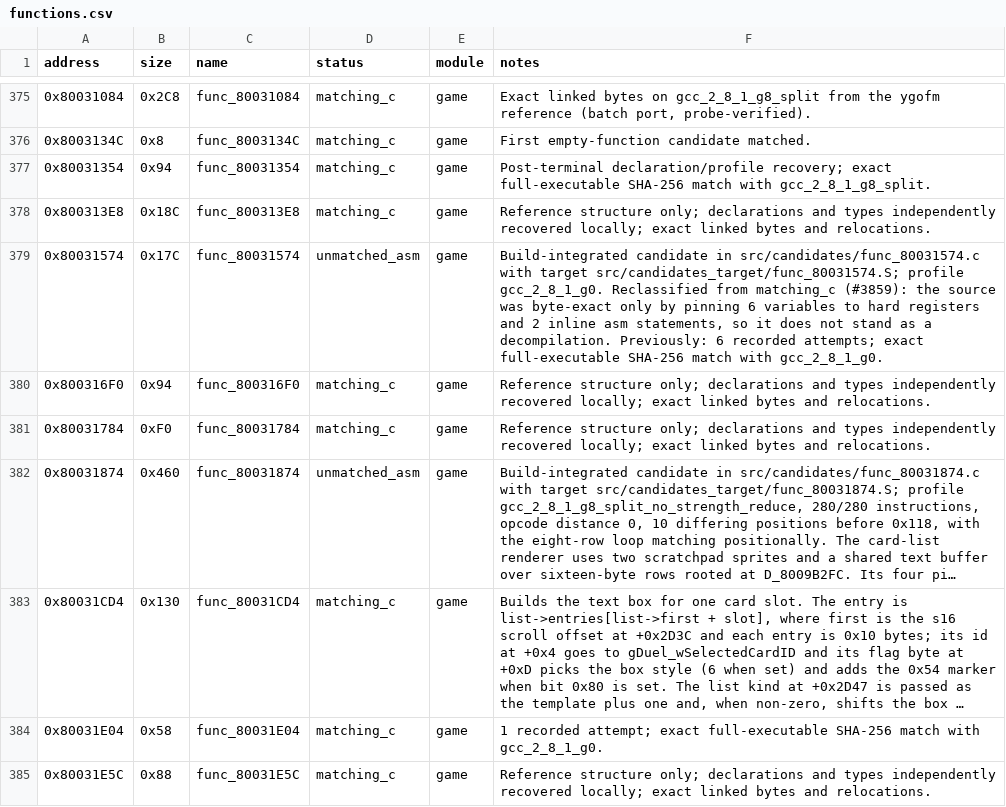
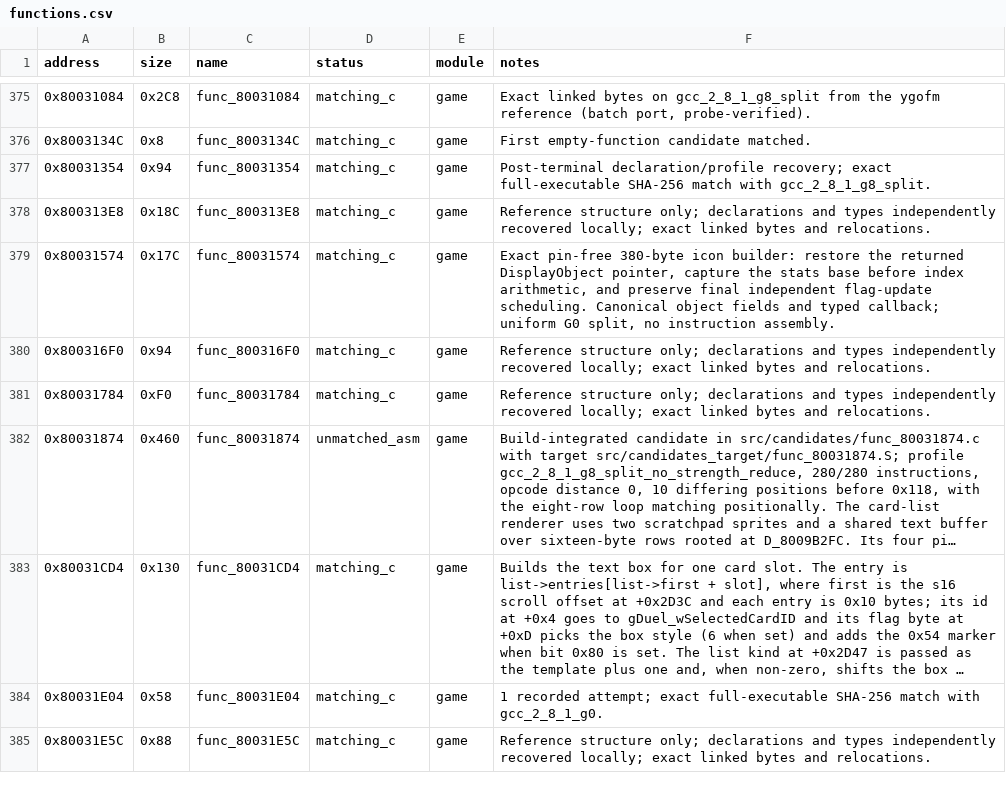
Before and after one commit to Unchiga/DecompRecomp, a CSV file: config/slus_01411/functions.csv, drawn as a sheet; only a part is shown, gaps mark what is left out; long unchanged cells end in ….

```diff
--- a/config/slus_01411/functions.csv
+++ b/config/slus_01411/functions.csv
@@ -378,3 +378,3 @@ address,size,name,status,module,notes
 0x800313E8,0x18C,func_800313E8,matching_c,game,Reference structure only; declarations and types independently recovered locally; exact linked bytes and relocations.
-0x80031574,0x17C,func_80031574,unmatched_asm,game,"Build-integrated candidate in src/candidates/func_80031574.c with target src/candidates_target/func_80031574.S; profile gcc_2_8_1_g0. Reclassified from matching_c (#3859): the source was byte-exact only by pinning 6 variables to hard registers and 2 inline asm statements, so it does not stand as a decompilation. Previously: 6 recorded attempts; exact full-executable SHA-256 match with gcc_2_8_1_g0."
+0x80031574,0x17C,func_80031574,matching_c,game,"Exact pin-free 380-byte icon builder: restore the returned DisplayObject pointer, capture the stats base before index arithmetic, and preserve final independent flag-update scheduling. Canonical object fields and typed callback; uniform G0 split, no instruction assembly."
 0x800316F0,0x94,func_800316F0,matching_c,game,Reference structure only; declarations and types independently recovered locally; exact linked bytes and relocations.
```
Also changed, not shown: 9 other files.
